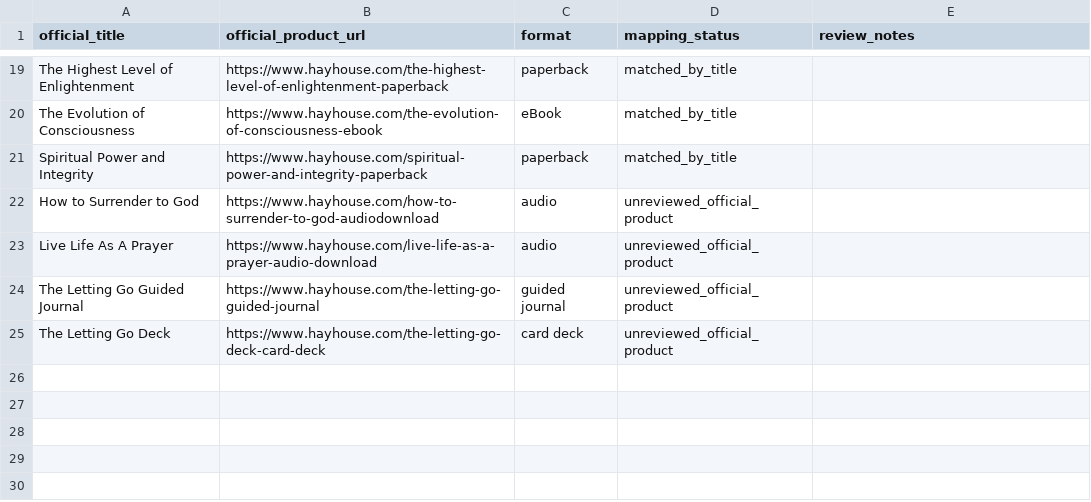
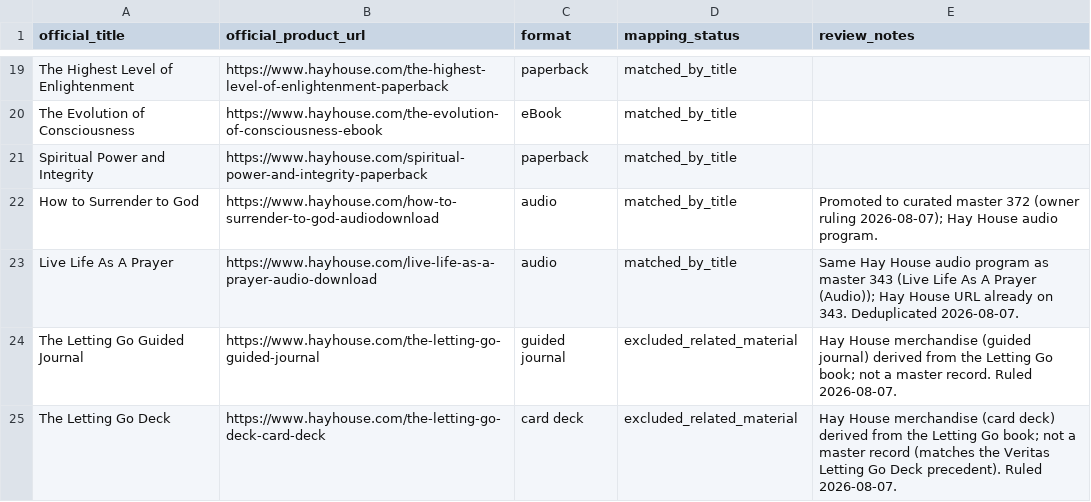
Before and after one commit to 56eli/docsheet, a CSV file: data/hayhouse_official_products.csv, drawn as a sheet; only a part is shown, gaps mark what is left out.

```diff
--- a/data/hayhouse_official_products.csv
+++ b/data/hayhouse_official_products.csv
@@ -21,5 +21,5 @@ The Evolution of Consciousness,https://www.hayhouse.com/the-evolution-of-conscio
 Spiritual Power and Integrity,https://www.hayhouse.com/spiritual-power-and-integrity-paperback,paperback,matched_by_title,
-How to Surrender to God,https://www.hayhouse.com/how-to-surrender-to-god-audiodownload,audio,unreviewed_official_product,
-Live Life As A Prayer,https://www.hayhouse.com/live-life-as-a-prayer-audio-download,audio,unreviewed_official_product,
-The Letting Go Guided Journal,https://www.hayhouse.com/the-letting-go-guided-journal,guided journal,unreviewed_official_product,
-The Letting Go Deck,https://www.hayhouse.com/the-letting-go-deck-card-deck,card deck,unreviewed_official_product,
+How to Surrender to God,https://www.hayhouse.com/how-to-surrender-to-god-audiodownload,audio,matched_by_title,Promoted to curated master 372 (owner ruling 2026-08-07); Hay House audio program.
+Live Life As A Prayer,https://www.hayhouse.com/live-life-as-a-prayer-audio-download,audio,matched_by_title,Same Hay House audio program as master 343 (Live Life As A Prayer (Audio)); Hay House URL already on 343. Deduplicated 2026-08-07.
+The Letting Go Guided Journal,https://www.hayhouse.com/the-letting-go-guided-journal,guided journal,excluded_related_material,Hay House merchandise (guided journal) derived from the Letting Go book; not a master record. Ruled 2026-08-07.
+The Letting Go Deck,https://www.hayhouse.com/the-letting-go-deck-card-deck,card deck,excluded_related_material,Hay House merchandise (card deck) derived from the Letting Go book; not a master record (matches the Veritas Letting Go Deck precedent). Ruled 2026-08-07.
```
Also changed, not shown: data/manual_master_candidates.csv, data/research_master_draft.csv, 23 other files.
